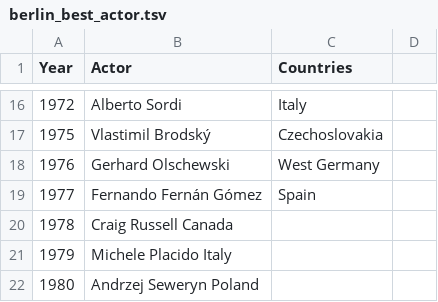
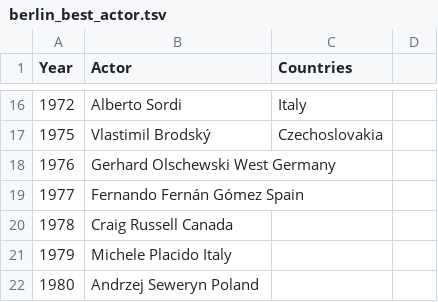
Before and after one commit to nikwalia/film-festival-visualization, a TSV file: data/berlin_best_actor.tsv, drawn as a sheet; only a part is shown, gaps mark what is left out.

Commit message:
Update berlin_best_actor.tsv

```diff
--- a/data/berlin_best_actor.tsv
+++ b/data/berlin_best_actor.tsv
@@ -17,4 +17,4 @@ Year	Actor	Countries
 1975	Vlastimil Brodský	Czechoslovakia
-1976	Gerhard Olschewski	West Germany
-1977	Fernando Fernán Gómez	Spain
+1976	Gerhard Olschewski  West Germany
+1977	Fernando Fernán Gómez Spain
 1978	Craig Russell Canada
```
